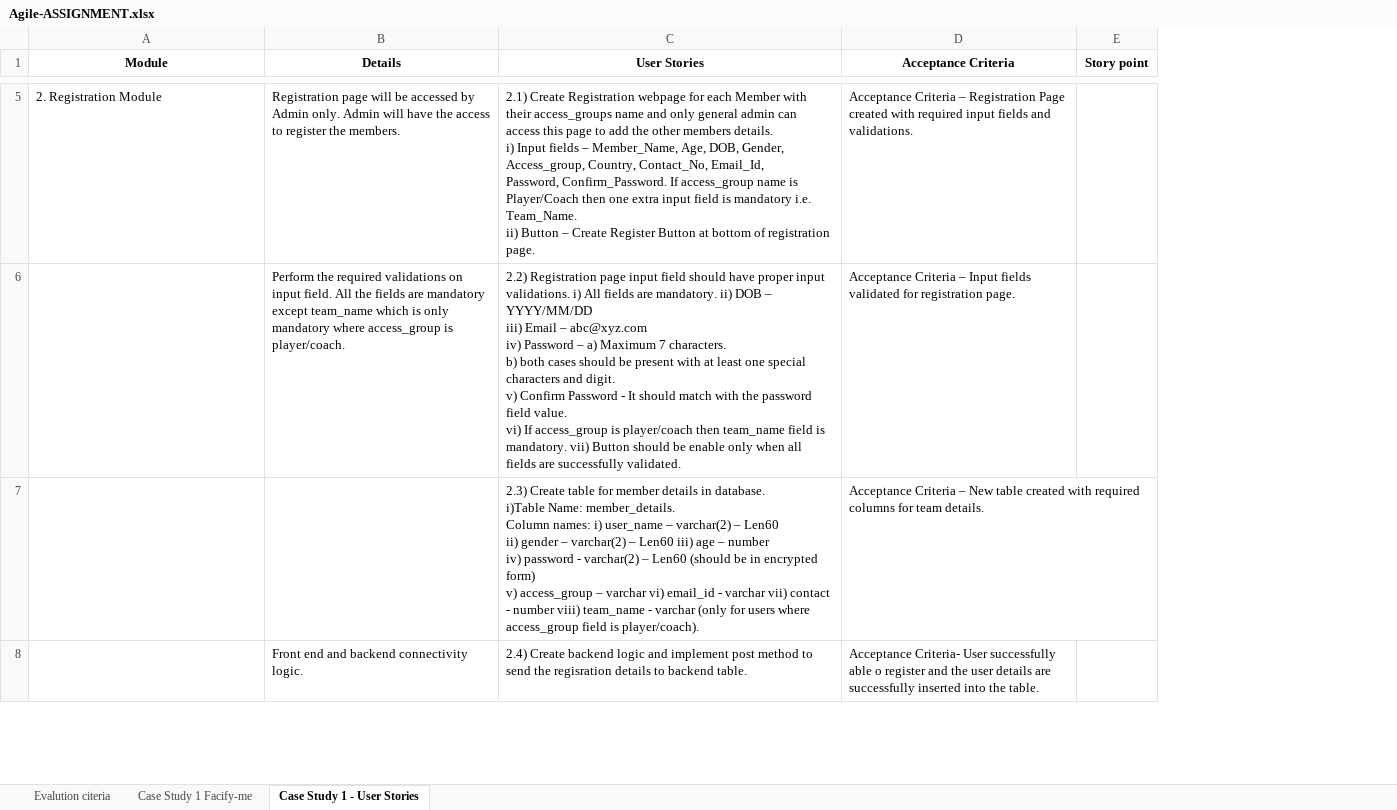
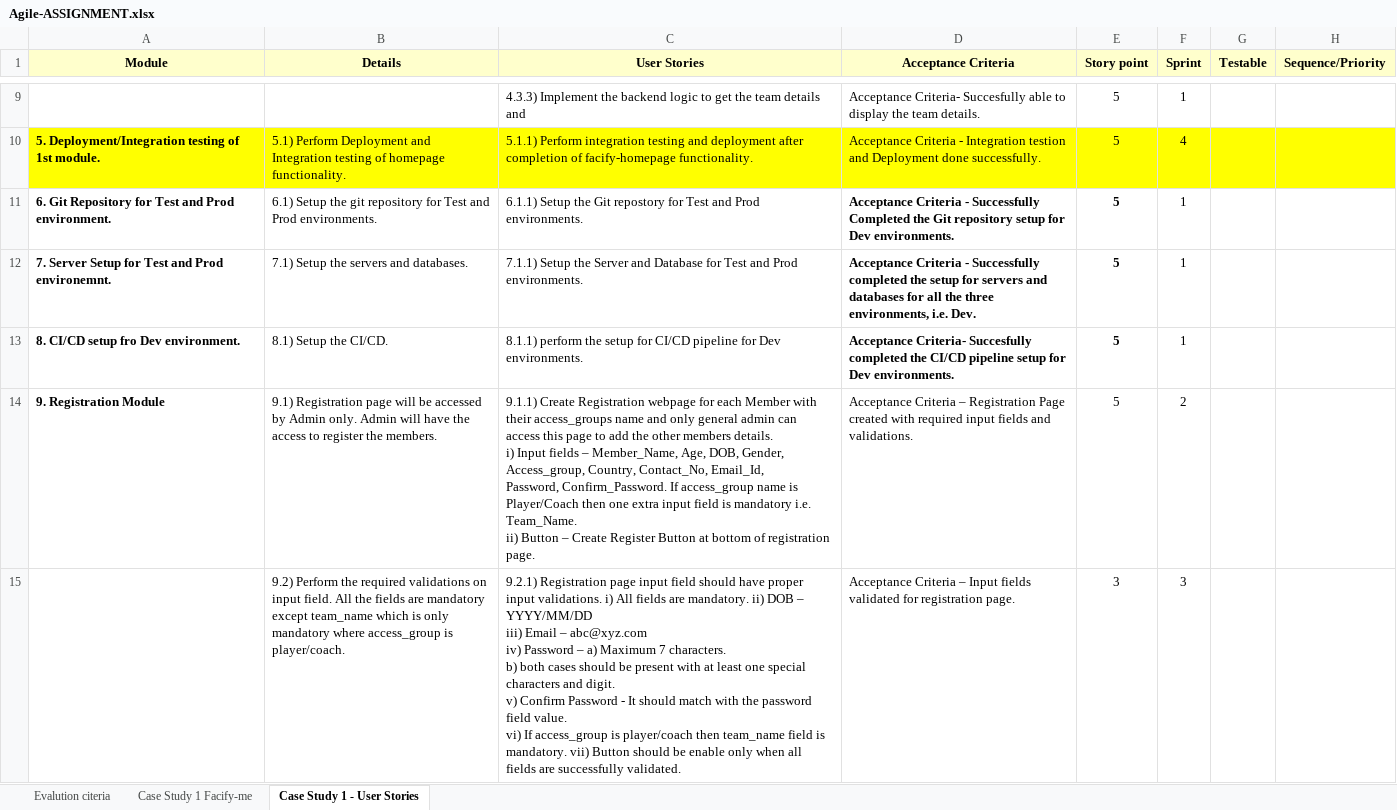
Before and after one commit to Rashi237/BITS_Agile_Assignment, an Excel workbook: Agile-ASSIGNMENT.xlsx, sheet Case Study 1 - User Stories, drawn as a sheet; only a part is shown, gaps mark what is left out; values as stored, in another font and other column widths than the file's, no borders; removed rows and columns are numbered as before the commit, all else as after; ↵ is a line break in a cell; the diff covers the shown part only; the diff names each change by its address in the sheet, - before the commit and + after, or states it on an @@ line.

Commit message:
updated User stories

```diff
--- a/Agile-ASSIGNMENT.xlsx (sheet Case Study 1 - User Stories)
+++ b/Agile-ASSIGNMENT.xlsx (sheet Case Study 1 - User Stories)
+column F (Sprint), rows 14-15: 2 | 3
+column G (Testable), empty
+column H (Sequence/Priority), empty
-A1:E1 fill: none
+A1:E1 fill: #FFFFCC
+row 9:  |  | 4.3.3) Implement the backend logic to get the team details and | Acceptance Criteria- Succesfully able to display the team details. | 5 | 1
+row 10: 5. Deployment/Integration testing of 1st module. | 5.1) Perform Deployment and Integration testing of homepage functionality. | 5.1.1) Perform integration testing and deployment after completion of facify-homepage functionality. | Acceptance Criteria - Integration testion and Deployment done successfully. | 5 | 4
+row 11: 6. Git Repository for Test and Prod environment. | 6.1) Setup the git repository for Test and Prod environments. | 6.1.1) Setup the Git repostory for Test and Prod environments. | Acceptance Criteria - Successfully Completed the Git repository setup for Dev environments. | 5 | 1
+row 12: 7. Server Setup for Test and Prod environemnt. | 7.1) Setup the servers and databases. | 7.1.1) Setup the Server and Database for Test and Prod environments. | Acceptance Criteria - Successfully completed the setup for servers and databases for all the three environments, i.e. Dev. | 5 | 1
+row 13: 8. CI/CD setup fro Dev environment. | 8.1) Setup the CI/CD. | 8.1.1) perform the setup for CI/CD pipeline for Dev environments. | Acceptance Criteria- Succesfully completed the CI/CD pipeline setup for Dev environments. | 5 | 1
-A14 (Module): 2. Registration Module
+A14 (Module): 9. Registration Module
-A14 bold: off
+A14 bold: on
-B14 (Details): Registration page…
+B14 (Details): 9.1) Registration page…
-C14 (User Stories): 2.1) Create Registration…
+C14 (User Stories): 9.1.1) Create Registration…
-E14 (Story point): (empty)
+E14 (Story point): 5
-B15 (Details): Perform the…
+B15 (Details): 9.2) Perform the…
-C15 (User Stories): 2.2) Registration page…
+C15 (User Stories): 9.2.1) Registration page…
-E15 (Story point): (empty)
+E15 (Story point): 3
-row 7:  |  | 2.3) Create table for member details in database. ↵ i)Table Name: member_details. ↵ Column names: i) user_name – varchar(2) – Len60 ↵ ii) gender – varchar(2) – Len60 iii) age – number ↵ iv) password - varchar(2) – Len60 (should be in encrypted form) ↵ v) access_group – varchar vi) email_id - varchar vii) contact - number viii) team_name - varchar (only for users where access_group field is player/coach). | Acceptance Criteria – New table created with required columns for team details.
-row 8:  | Front end and backend connectivity logic. | 2.4) Create backend logic and implement post method to send the regisration details to backend table. | Acceptance Criteria- User successfully able o register and the user details are successfully inserted into the table.
```
Also changed, not shown: 31 added rows, 4 removed rows, 24 edited cells and cell formats elsewhere in this sheet.
